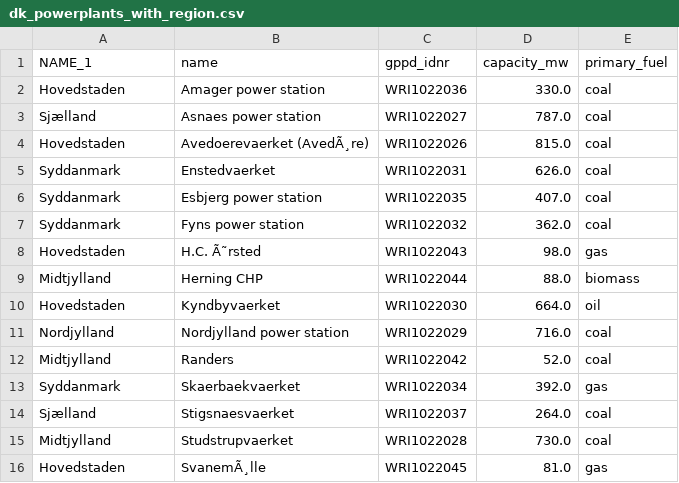
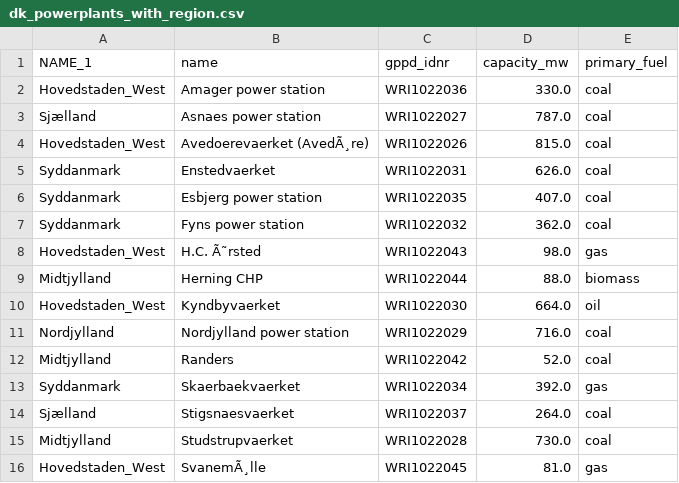
Before and after one commit to Corny01/DSESM-Group-Assignment-4-Denmark, a CSV file: Data/processed/dk_powerplants_with_region.csv, drawn as a sheet.

```diff
--- a/Data/processed/dk_powerplants_with_region.csv
+++ b/Data/processed/dk_powerplants_with_region.csv
@@ -1,5 +1,5 @@
 NAME_1,name,gppd_idnr,capacity_mw,primary_fuel
-Hovedstaden,Amager power station,WRI1022036,330.0,coal
+Hovedstaden_West,Amager power station,WRI1022036,330.0,coal
 Sjælland,Asnaes power station,WRI1022027,787.0,coal
-Hovedstaden,Avedoerevaerket (AvedÃ¸re),WRI1022026,815.0,coal
+Hovedstaden_West,Avedoerevaerket (AvedÃ¸re),WRI1022026,815.0,coal
 Syddanmark,Enstedvaerket,WRI1022031,626.0,coal
@@ -7,5 +7,5 @@ Syddanmark,Esbjerg power station,WRI1022035,407.0,coal
 Syddanmark,Fyns power station,WRI1022032,362.0,coal
-Hovedstaden,H.C. Ã˜rsted,WRI1022043,98.0,gas
+Hovedstaden_West,H.C. Ã˜rsted,WRI1022043,98.0,gas
 Midtjylland,Herning CHP,WRI1022044,88.0,biomass
-Hovedstaden,Kyndbyvaerket,WRI1022030,664.0,oil
+Hovedstaden_West,Kyndbyvaerket,WRI1022030,664.0,oil
 Nordjylland,Nordjylland power station,WRI1022029,716.0,coal
@@ -15,2 +15,2 @@ Sjælland,Stigsnaesvaerket,WRI1022037,264.0,coal
 Midtjylland,Studstrupvaerket,WRI1022028,730.0,coal
-Hovedstaden,SvanemÃ¸lle,WRI1022045,81.0,gas
+Hovedstaden_West,SvanemÃ¸lle,WRI1022045,81.0,gas
```
Also changed, not shown: 24 other files.
